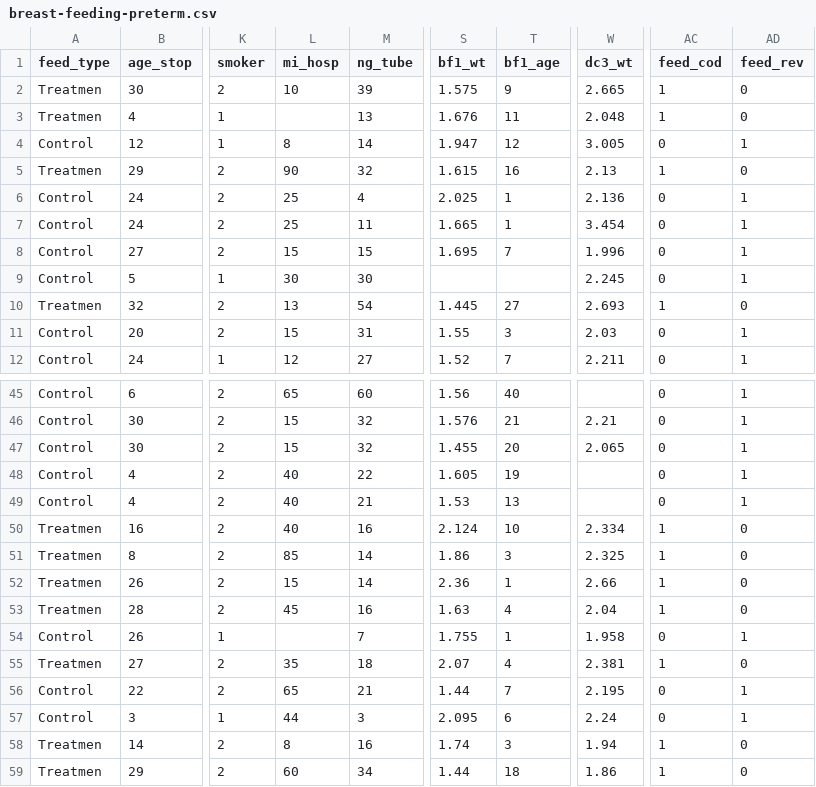
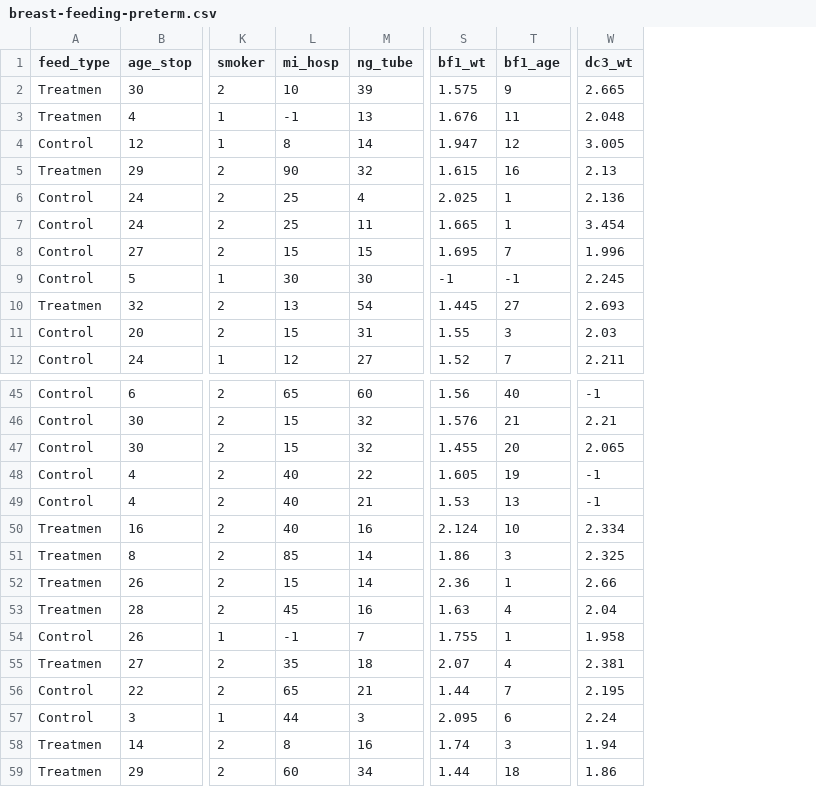
Before and after one commit to pmean/data, a CSV file: files/breast-feeding-preterm.csv, drawn as a sheet; only a part is shown, gaps mark what is left out; the diff covers the shown part only; the diff names each change by its address in the sheet, - before the commit and + after, or states it on an @@ line.

```diff
--- a/files/breast-feeding-preterm.csv
+++ b/files/breast-feeding-preterm.csv
-column AC (feed_cod), rows 2-12: 1 | 1 | 0 | 1 | 0 | 0 | 0 | 0 | 1 | 0 | 0; rows 45-59: 0 | 0 | 0 | 0 | 0 | 1 | 1 | 1 | 1 | 0 | 1 | 0 | 0 | 1 | 1
-column AD (feed_rev), rows 2-12: 0 | 0 | 1 | 0 | 1 | 1 | 1 | 1 | 0 | 1 | 1; rows 45-59: 1 | 1 | 1 | 1 | 1 | 0 | 0 | 0 | 0 | 1 | 0 | 1 | 1 | 0 | 0
-L3 (mi_hosp): (empty)
+L3 (mi_hosp): -1
-S9 (bf1_wt): (empty)
+S9 (bf1_wt): -1
-T9 (bf1_age): (empty)
+T9 (bf1_age): -1
-W45 (dc3_wt): (empty)
+W45 (dc3_wt): -1
-W48:W49 (dc3_wt): (empty)
+W48:W49 (dc3_wt): -1
-L54 (mi_hosp): (empty)
+L54 (mi_hosp): -1
```
Also changed, not shown: 27 edited cells elsewhere in this file, 1 other file.
